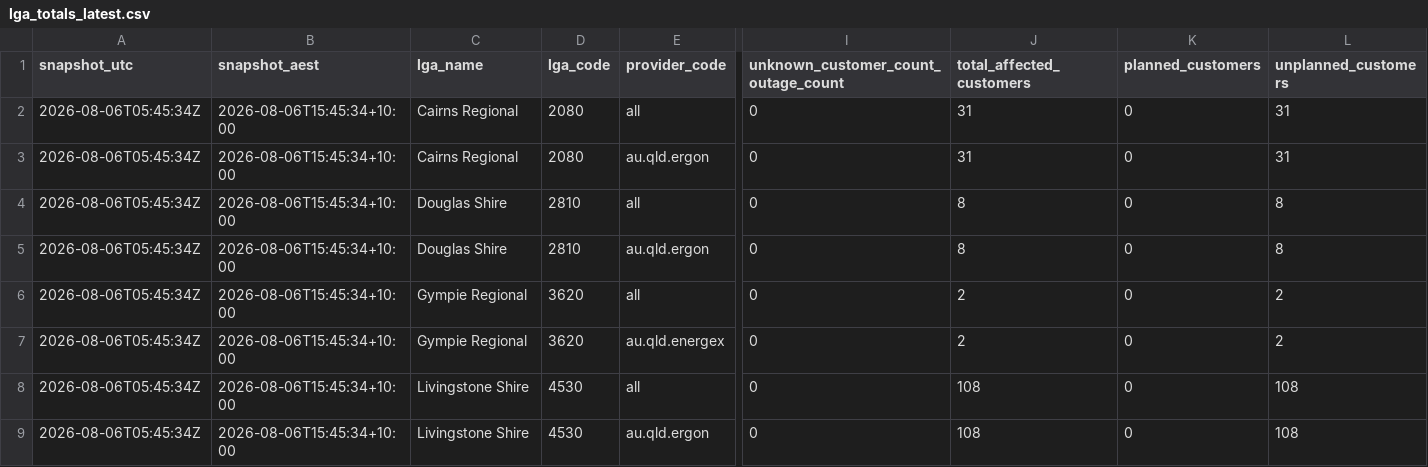
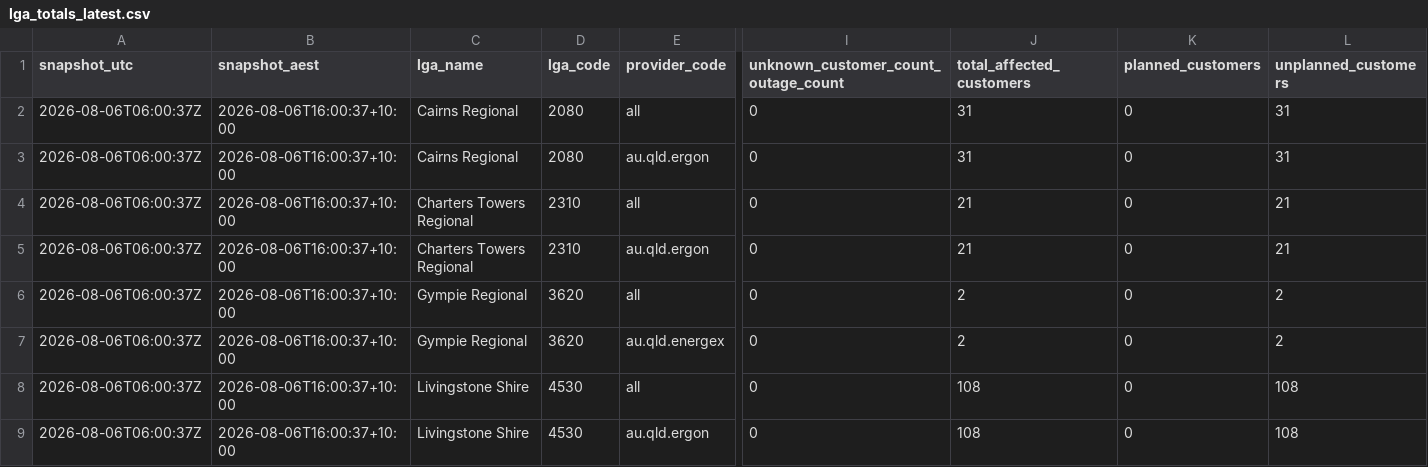
Before and after one commit to gowlettluke/qldpoweroutages, a CSV file: data/lga_totals_latest.csv, drawn as a sheet; only a part is shown, gaps mark what is left out; the diff names each change by its address in the sheet, - before the commit and + after, or states it on an @@ line.

```diff
--- a/data/lga_totals_latest.csv
+++ b/data/lga_totals_latest.csv
-A2:A9 (snapshot_utc): 2026-08-06T05:45:34Z
+A2:A9 (snapshot_utc): 2026-08-06T06:00:37Z
-B2:B9 (snapshot_aest): 2026-08-06T15:45:34+10:00
+B2:B9 (snapshot_aest): 2026-08-06T16:00:37+10:00
-C4:C5 (lga_name): Douglas Shire
+C4:C5 (lga_name): Charters Towers Regional
-D4:D5 (lga_code): 2810
+D4:D5 (lga_code): 2310
-J4:J5 (total_affected_customers): 8
+J4:J5 (total_affected_customers): 21
-L4:L5 (unplanned_customers): 8
+L4:L5 (unplanned_customers): 21
```
Also changed, not shown: data/lga_cumulative_48h.csv, data/lga_totals_48h.csv, 5 other files.
